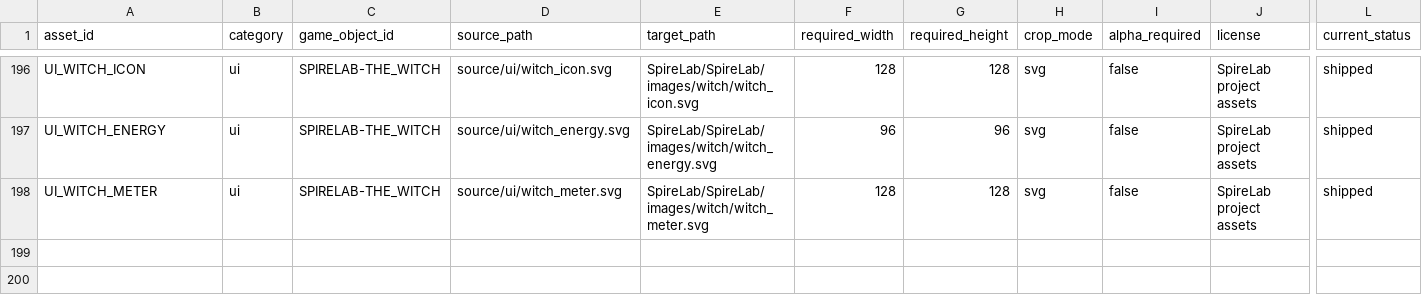
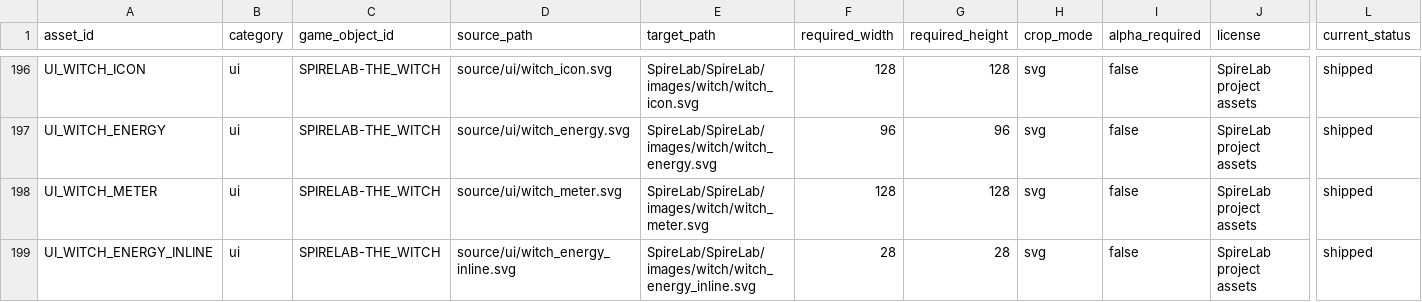
Before and after one commit to irin818/spirelab-sts2-mod, a CSV file: artwork/manifest.csv, drawn as a sheet; only a part is shown, gaps mark what is left out; rows hold the shown columns only; the diff names each change by its address in the sheet, - before the commit and + after, or states it on an @@ line.

Commit message:
fix(witch): balance reflection and add an isolated test lab

```diff
--- a/artwork/manifest.csv
+++ b/artwork/manifest.csv
+row 199: UI_WITCH_ENERGY_INLINE | ui | SPIRELAB-THE_WITCH | source/ui/witch_energy_inline.svg | SpireLab/SpireLab/images/witch/witch_energy_inline.svg | 28 | 28 | svg | false | SpireLab project assets | shipped
```
Also changed, not shown: docs/witch-content.tsv, 37 other files.
